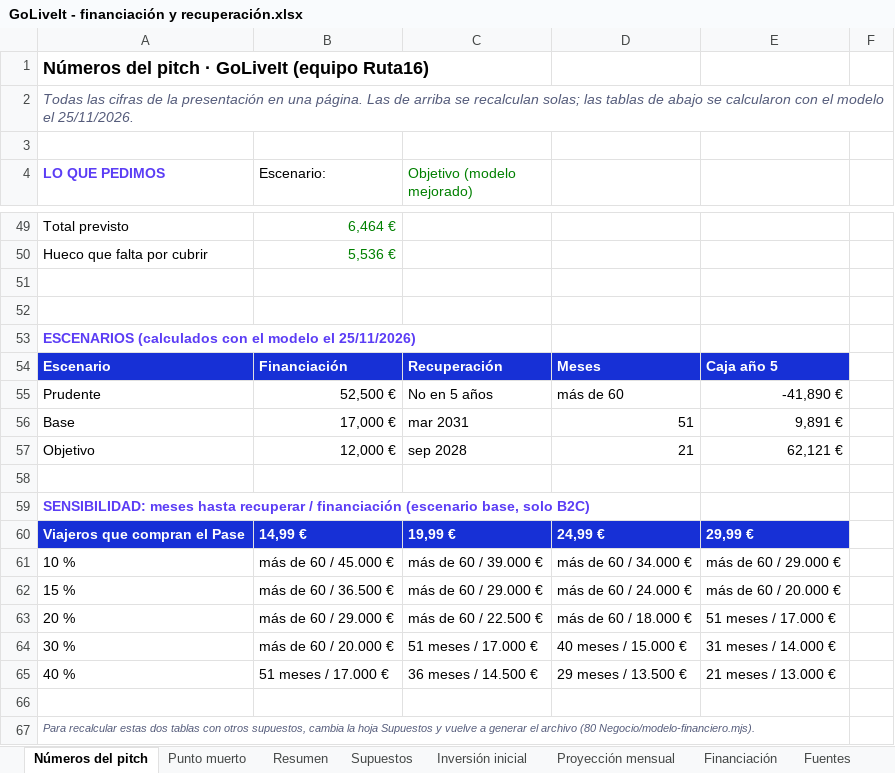
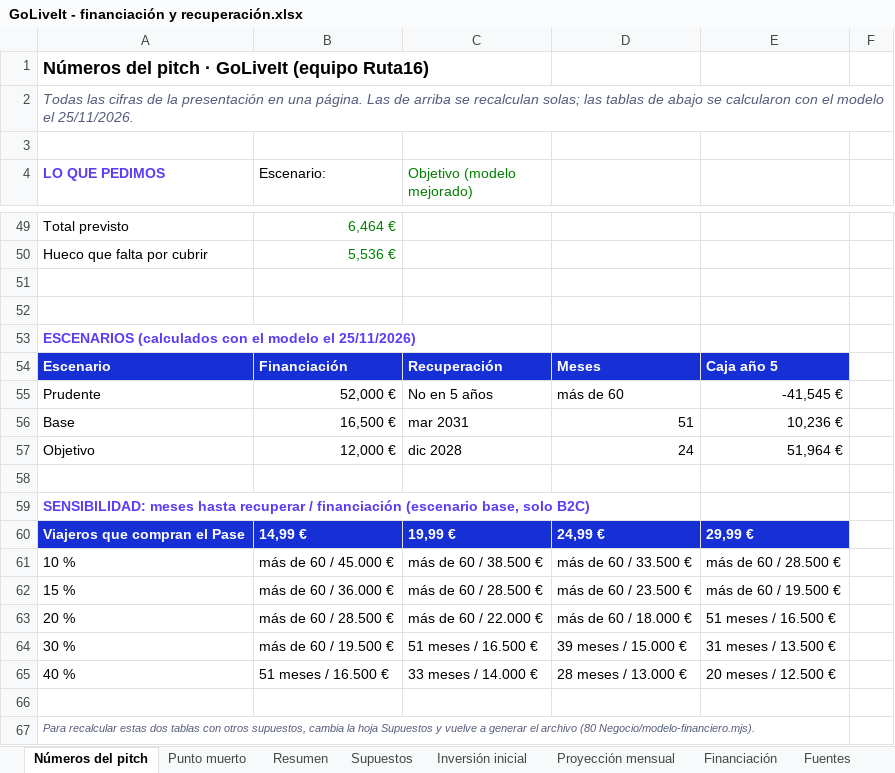
Before and after one commit to alberperezgon-boop/viajes-jovenes, an Excel workbook: 80 Negocio/GoLiveIt - financiación y recuperación.xlsx, sheet Números del pitch, drawn as a sheet; only a part is shown, gaps mark what is left out; values as stored, in another font and other column widths than the file's, no borders; the diff covers the shown part only; the diff names each change by its address in the sheet, - before the commit and + after, or states it on an @@ line.

```diff
--- a/80 Negocio/GoLiveIt - financiación y recuperación.xlsx (sheet Números del pitch)
+++ b/80 Negocio/GoLiveIt - financiación y recuperación.xlsx (sheet Números del pitch)
-B55 (Escenario:): 52,500 €
+B55 (Escenario:): 52,000 €
-E55: -41,890 €
+E55: -41,545 €
-B56 (Escenario:): 17,000 €
+B56 (Escenario:): 16,500 €
-E56: 9,891 €
+E56: 10,236 €
-C57 (Objetivo (modelo mejorado)): sep 2028
+C57 (Objetivo (modelo mejorado)): dic 2028
-D57: 21
+D57: 24
-E57: 62,121 €
+E57: 51,964 €
-C61 (Objetivo (modelo mejorado)): más de 60 / 39.000 €
+C61 (Objetivo (modelo mejorado)): más de 60 / 38.500 €
-D61: más de 60 / 34.000 €
+D61: más de 60 / 33.500 €
-E61: más de 60 / 29.000 €
+E61: más de 60 / 28.500 €
-B62 (Escenario:): más de 60 / 36.500 €
+B62 (Escenario:): más de 60 / 36.000 €
-C62 (Objetivo (modelo mejorado)): más de 60 / 29.000 €
+C62 (Objetivo (modelo mejorado)): más de 60 / 28.500 €
-D62: más de 60 / 24.000 €
+D62: más de 60 / 23.500 €
-E62: más de 60 / 20.000 €
+E62: más de 60 / 19.500 €
-B63 (Escenario:): más de 60 / 29.000 €
+B63 (Escenario:): más de 60 / 28.500 €
-C63 (Objetivo (modelo mejorado)): más de 60 / 22.500 €
+C63 (Objetivo (modelo mejorado)): más de 60 / 22.000 €
-E63: 51 meses / 17.000 €
+E63: 51 meses / 16.500 €
-B64 (Escenario:): más de 60 / 20.000 €
+B64 (Escenario:): más de 60 / 19.500 €
-C64 (Objetivo (modelo mejorado)): 51 meses / 17.000 €
+C64 (Objetivo (modelo mejorado)): 51 meses / 16.500 €
-D64: 40 meses / 15.000 €
+D64: 39 meses / 15.000 €
-E64: 31 meses / 14.000 €
+E64: 31 meses / 13.500 €
-B65 (Escenario:): 51 meses / 17.000 €
+B65 (Escenario:): 51 meses / 16.500 €
-C65 (Objetivo (modelo mejorado)): 36 meses / 14.500 €
+C65 (Objetivo (modelo mejorado)): 33 meses / 14.000 €
-D65: 29 meses / 13.500 €
+D65: 28 meses / 13.000 €
-E65: 21 meses / 13.000 €
+E65: 20 meses / 12.500 €
```
Also changed, not shown: 39 edited cells elsewhere in this sheet, sheet Proyección mensual, sheet Punto muerto, sheet Resumen, sheet Supuestos, sheet Inversión inicial, hidden cells, 14 other files.
